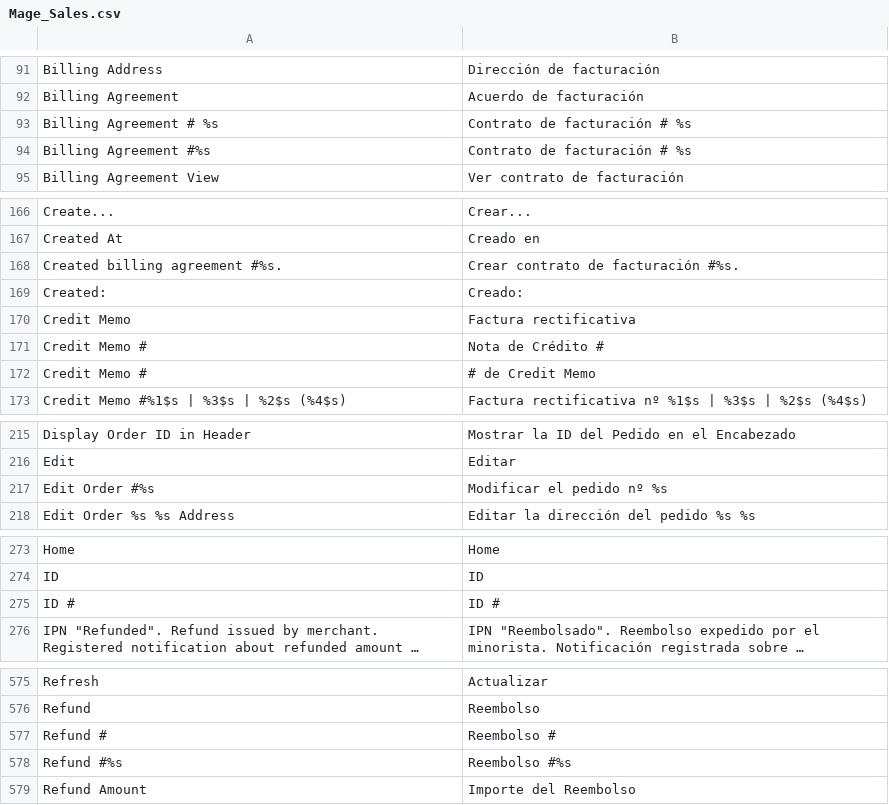
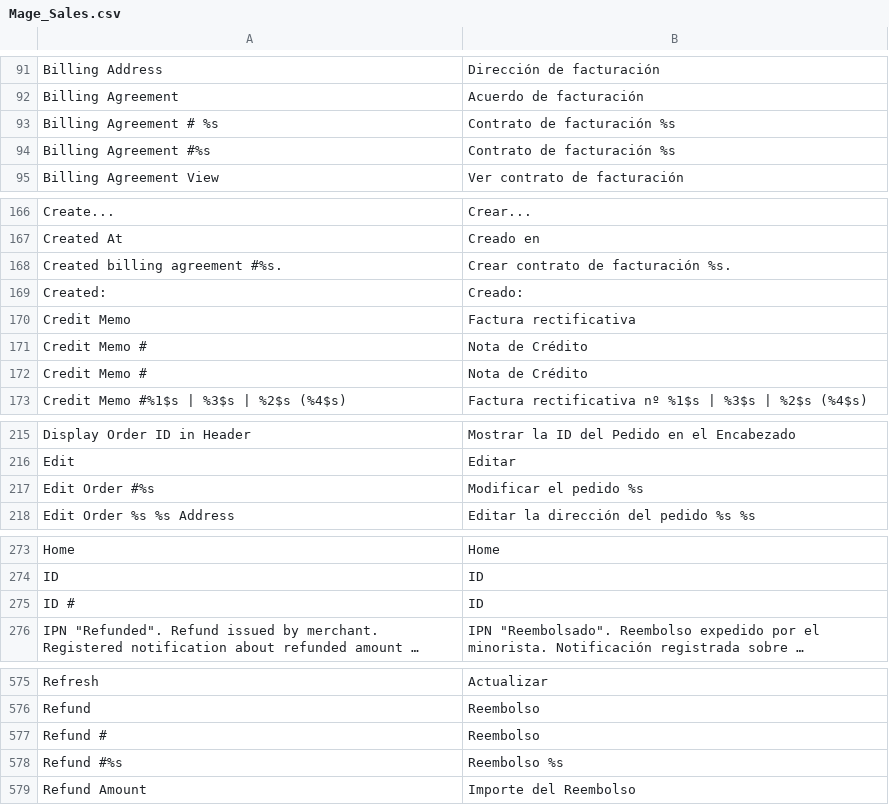
Before and after one commit to losreservas1811/botiga, a CSV file: src/app/locale/es_ES/Mage_Sales.csv, drawn as a sheet; only a part is shown, gaps mark what is left out; long unchanged cells end in …; the diff covers the shown part only; the diff names each change by its address in the sheet, - before the commit and + after, or states it on an @@ line.

```diff
--- a/src/app/locale/es_ES/Mage_Sales.csv
+++ b/src/app/locale/es_ES/Mage_Sales.csv
-B93:B94: Contrato de facturación # %s
+B93:B94: Contrato de facturación %s
-B168: Crear contrato de facturación #%s.
+B168: Crear contrato de facturación %s.
-B171: Nota de Crédito #
+B171: Nota de Crédito
-B172: # de Credit Memo
+B172: Nota de Crédito
-B217: Modificar el pedido nº %s
+B217: Modificar el pedido %s
-B275: ID #
+B275: ID
-B577: Reembolso #
+B577: Reembolso
-B578: Reembolso #%s
+B578: Reembolso %s
```
Also changed, not shown: 23 edited cells elsewhere in this file, src/app/locale/es_ES/Mage_Checkout.csv, src/app/locale/es_ES/Mage_Customer.csv, 4 other files.
